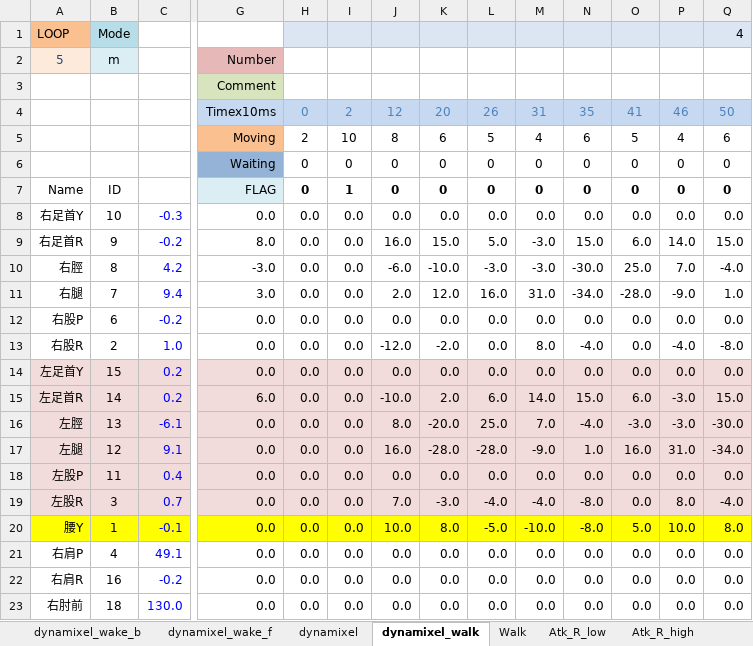
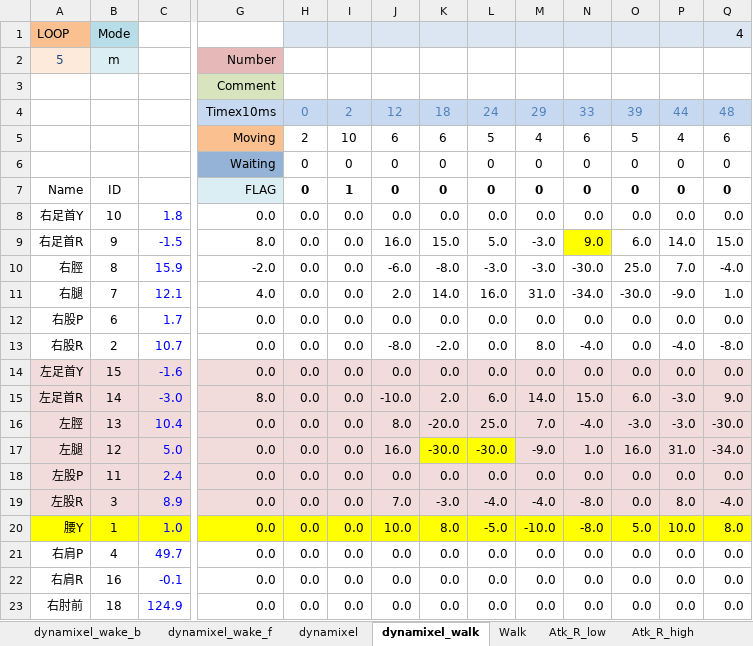
Before and after one commit to nyxrobotics/kuroko_excell, an Excel workbook: kuroko_motion_editor.xlsm, sheet dynamixel_walk, drawn as a sheet; only a part is shown, gaps mark what is left out; values as stored, in another font and other column widths than the file's, no borders; charts and pictures not drawn; removed rows and columns are numbered as before the commit, all else as after; rows hold the shown columns only; the diff covers the shown part only; the diff names each change by its address in the sheet, - before the commit and + after, or states it on an @@ line.

Commit message:
wip

```diff
--- a/kuroko_motion_editor.xlsm (sheet dynamixel_walk)
+++ b/kuroko_motion_editor.xlsm (sheet dynamixel_walk)
-row 4:  |  |  | Timex10ms | 0 | 2 | 12 | 20 | 26 | 31 | 35 | 41 | 46 | 50
+row 4:  |  |  | Timex10ms | 0 | 2 | 12 | 18 | 24 | 29 | 33 | 39 | 44 | 48
-J5: 8
+J5: 6
-C8: -0.3
+C8: 1.8
-C9: -0.2
+C9: -1.5
-N9: 15.0
+N9: 9.0
-N9 fill: none
+N9 fill: #FFFF00
-C10: 4.2
+C10: 15.9
-G10: -3.0
+G10: -2.0
-K10: -10.0
+K10: -8.0
-C11: 9.4
+C11: 12.1
-G11: 3.0
+G11: 4.0
-K11: 12.0
+K11: 14.0
-O11: -28.0
+O11: -30.0
-C12: -0.2
+C12: 1.7
-C13: 1.0
+C13: 10.7
-J13: -12.0
+J13: -8.0
-C14: 0.2
+C14: -1.6
-C15: 0.2
+C15: -3.0
-G15: 6.0
+G15: 8.0
-Q15: 15.0
+Q15: 9.0
-C16: -6.1
+C16: 10.4
-C17: 9.1
+C17: 5.0
-K17: -28.0
+K17: -30.0
-K17:L17 fill: #F2DCDB
+K17:L17 fill: #FFFF00
-L17: -28.0
+L17: -30.0
-C18: 0.4
+C18: 2.4
-C19: 0.7
+C19: 8.9
-C20: -0.1
+C20: 1.0
-C21: 49.1
+C21: 49.7
-C22: -0.2
+C22: -0.1
-C23: 130.0
+C23: 124.9
```
Also changed, not shown: 5 edited cells elsewhere in this sheet.
